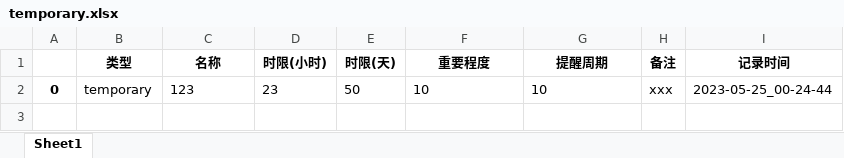
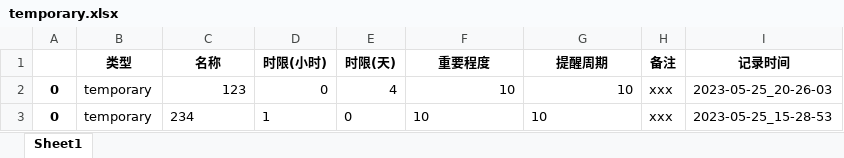
Before and after one commit to ShellRedia/DailyPlan, an Excel workbook: Records/temporary.xlsx, sheet Sheet1, drawn as a sheet; values as stored, in another font and other column widths than the file's, no borders; the diff names each change by its address in the sheet, - before the commit and + after, or states it on an @@ line.

```diff
--- a/Records/temporary.xlsx (sheet Sheet1)
+++ b/Records/temporary.xlsx (sheet Sheet1)
-C2 alignment: left
+C2 alignment: right
-D2 (时限(小时)): 23
+D2 (时限(小时)): 0
-E2 (时限(天)): 50
+E2 (时限(天)): 4
-F2:G2 alignment: left
+F2:G2 alignment: right
-I2 (记录时间): 2023-05-25_00-24-44
+I2 (记录时间): 2023-05-25_20-26-03
+row 3: 0 | temporary | 234 | 1 | 0 | 10 | 10 | xxx | 2023-05-25_15-28-53
```
Also changed, not shown: Records/routine.xlsx, 6 other files.
